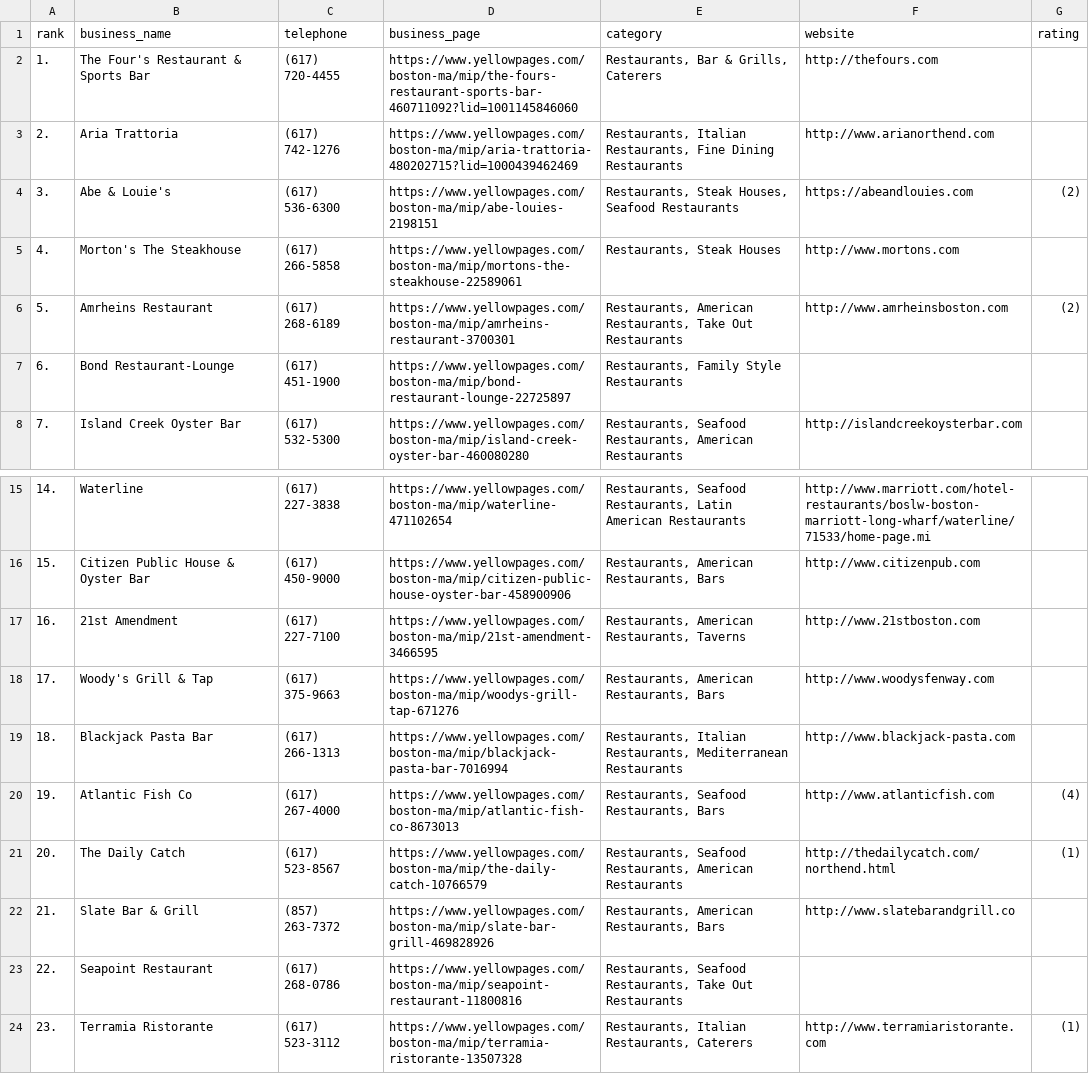
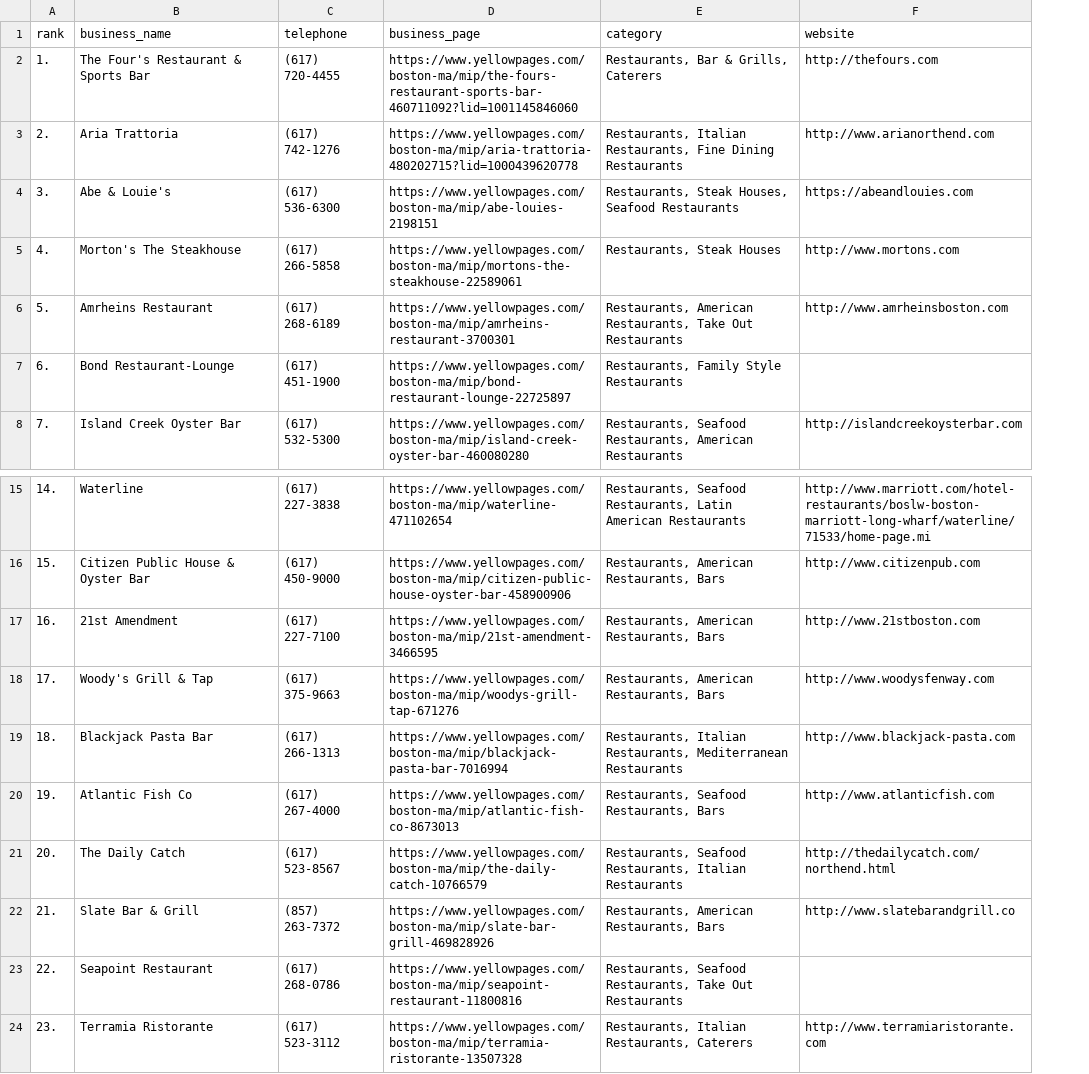
Before and after one commit to ScrapeStars/yellowpages-scraper, a CSV file: restaurants-boston-2c-ma-yellowpages-scraped-data.csv, drawn as a sheet; only a part is shown, gaps mark what is left out; the diff names each change by its address in the sheet, - before the commit and + after, or states it on an @@ line.

```diff
--- a/restaurants-boston-2c-ma-yellowpages-scraped-data.csv
+++ b/restaurants-boston-2c-ma-yellowpages-scraped-data.csv
-column G (rating), rows 4-6: (2) |  | (2); rows 20-24: (4) | (1) |  |  | (1)
-D3 (business_page): https://www.yellowpages.com/boston-ma/mip/aria-trattoria-480202715?lid=1000439462469
+D3 (business_page): https://www.yellowpages.com/boston-ma/mip/aria-trattoria-480202715?lid=1000439620778
-E17 (category): Restaurants, American Restaurants, Taverns
+E17 (category): Restaurants, American Restaurants, Bars
-E21 (category): …Seafood Restaurants, American Restaurants
+E21 (category): …Seafood Restaurants, Italian Restaurants
```
Also changed, not shown: 1 other file.
